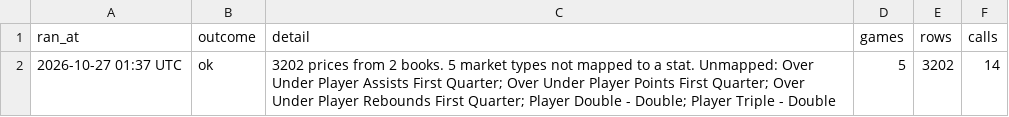
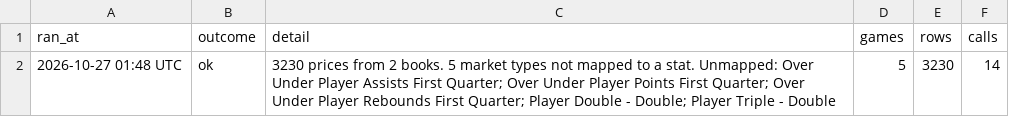
Before and after one commit to HitByOne/NBAData, a CSV file: site/data/nba_2027_prop_odds_status.csv, drawn as a sheet.

```diff
--- a/site/data/nba_2027_prop_odds_status.csv
+++ b/site/data/nba_2027_prop_odds_status.csv
@@ -1,2 +1,2 @@
 ran_at,outcome,detail,games,rows,calls
-2026-10-27 01:37 UTC,ok,3202 prices from 2 books. 5 market types not mapped to a stat. Unmapped: Over Under Player Assists First Quarter; Over Under Player Points First Quarter; Over Under Player Rebounds First Quarter; Player Double - Double; Player Triple - Double,5,3202,14
+2026-10-27 01:48 UTC,ok,3230 prices from 2 books. 5 market types not mapped to a stat. Unmapped: Over Under Player Assists First Quarter; Over Under Player Points First Quarter; Over Under Player Rebounds First Quarter; Player Double - Double; Player Triple - Double,5,3230,14
```
Also changed, not shown: site/data/nba_2027_injury_report.csv, site/data/nba_2027_prop_odds.csv, 4 other files.
